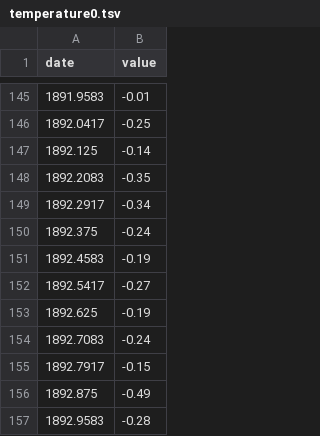
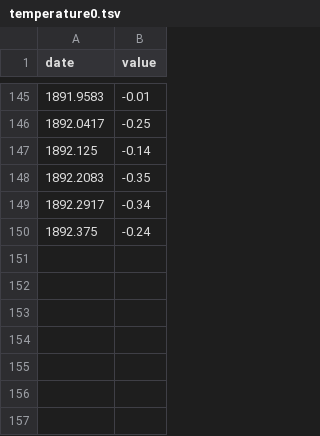
Before and after one commit to BonIovi-InfoVis/GlobalWarming-InfoVis, a TSV file: website/public/js/tempRise/temperature0.tsv, drawn as a sheet; only a part is shown, gaps mark what is left out.

```diff
--- a/website/public/js/tempRise/temperature0.tsv
+++ b/website/public/js/tempRise/temperature0.tsv
@@ -150,8 +150 @@ date	value
 1892.375	-0.24
-1892.4583	-0.19
-1892.5417	-0.27
-1892.625	-0.19
-1892.7083	-0.24
-1892.7917	-0.15
-1892.875	-0.49
-1892.9583	-0.28
```
Also changed, not shown: website/public/js/tempRise/temperature1.tsv, 4 other files.
